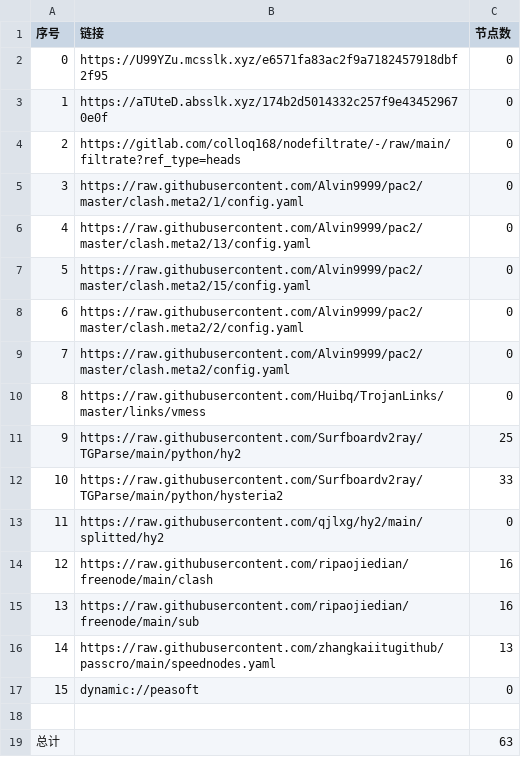
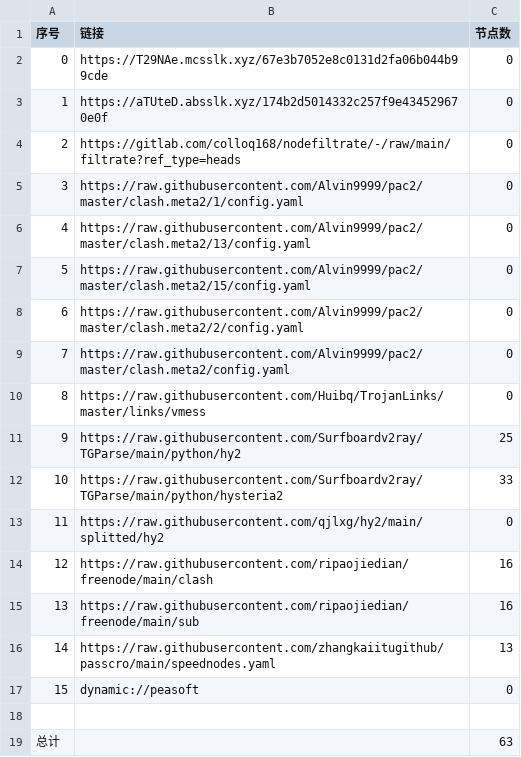
Before and after one commit to wjs-529/AutoMergePublicNodes, a CSV file: list_result.csv, drawn as a sheet.

```diff
--- a/list_result.csv
+++ b/list_result.csv
@@ -1,3 +1,3 @@
 序号,链接,节点数
-0,https://U99YZu.mcsslk.xyz/e6571fa83ac2f9a7182457918dbf2f95,0
+0,https://T29NAe.mcsslk.xyz/67e3b7052e8c0131d2fa06b044b99cde,0
 1,https://aTUteD.absslk.xyz/174b2d5014332c257f9e434529670e0f,0
```
Also changed, not shown: 3 other files.
